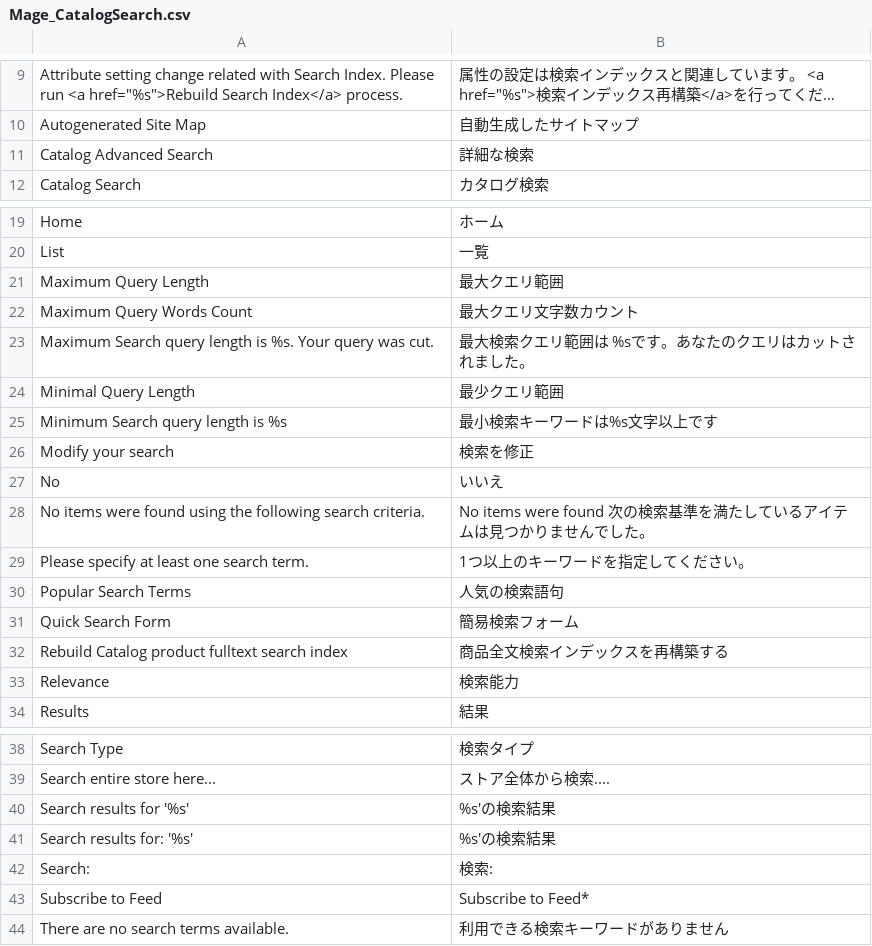
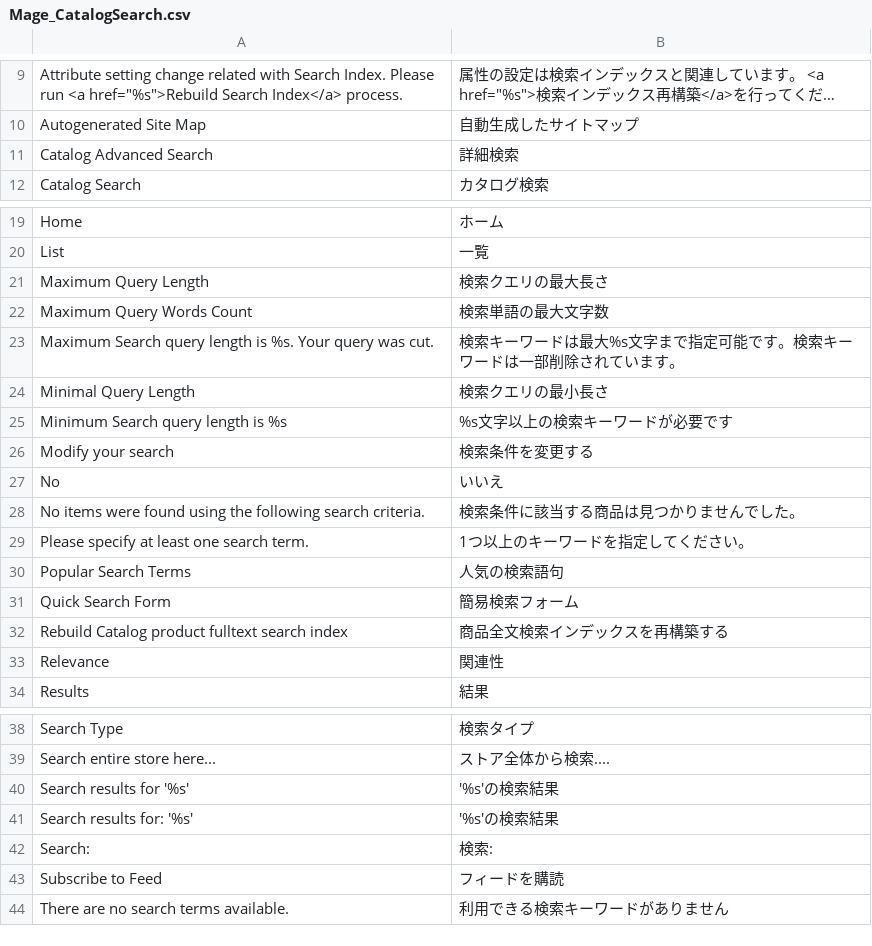
Before and after one commit to nojimage/Magento-Japanese-Translation, a CSV file: Mage_CatalogSearch.csv, drawn as a sheet; only a part is shown, gaps mark what is left out; long unchanged cells end in ….

Commit message:
CatalogSearchの翻訳調整

```diff
--- a/Mage_CatalogSearch.csv
+++ b/Mage_CatalogSearch.csv
@@ -10,3 +10,3 @@
 "Autogenerated Site Map","自動生成したサイトマップ"
-"Catalog Advanced Search","詳細な検索"
+"Catalog Advanced Search","詳細検索"
 "Catalog Search","カタログ検索"
@@ -20,10 +20,10 @@
 "List","一覧"
-"Maximum Query Length","最大クエリ範囲"
-"Maximum Query Words Count","最大クエリ文字数カウント"
-"Maximum Search query  length is %s. Your query was cut.","最大検索クエリ範囲は %sです。あなたのクエリはカットされました。"
-"Minimal Query Length","最少クエリ範囲"
-"Minimum Search query length is %s","最小検索キーワードは%s文字以上です"
-"Modify your search","検索を修正"
+"Maximum Query Length","検索クエリの最大長さ"
+"Maximum Query Words Count","検索単語の最大文字数"
+"Maximum Search query  length is %s. Your query was cut.","検索キーワードは最大%s文字まで指定可能です。検索キーワードは一部削除されています。"
+"Minimal Query Length","検索クエリの最小長さ"
+"Minimum Search query length is %s","%s文字以上の検索キーワードが必要です"
+"Modify your search","検索条件を変更する"
 "No","いいえ"
-"No items were found using the following search criteria.","No items were found 次の検索基準を満たしているアイテムは見つかりませんでした。"
+"No items were found using the following search criteria.","検索条件に該当する商品は見つかりませんでした。"
 "Please specify at least one search term.","1つ以上のキーワードを指定してください。"
@@ -32,3 +32,3 @@
 "Rebuild Catalog product fulltext search index","商品全文検索インデックスを再構築する"
-"Relevance","検索能力"
+"Relevance","関連性"
 "Results","結果"
@@ -39,6 +39,6 @@
 "Search entire store here...","ストア全体から検索...."
-"Search results for '%s'","%s'の検索結果"
-"Search results for: '%s'","%s'の検索結果"
+"Search results for '%s'","'%s'の検索結果"
+"Search results for: '%s'","'%s'の検索結果"
 "Search:","検索:"
-"Subscribe to Feed","Subscribe to Feed*"
+"Subscribe to Feed","フィードを購読"
 "There are no search terms available.","利用できる検索キーワードがありません"
```
